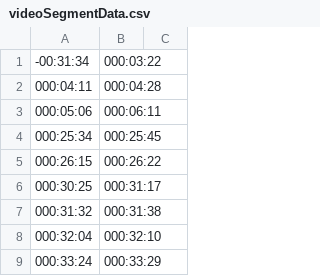
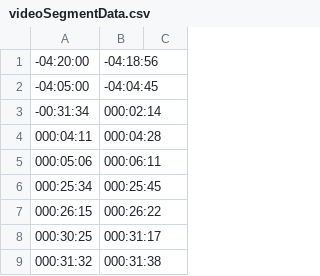
Before and after one commit to bfeist/Apollo_13, a CSV file: _website/_webroot/13/indexes/videoSegmentData.csv, drawn as a sheet; only a part is shown; the shorter side is filled out with more unchanged rows.

```diff
--- a/_website/_webroot/13/indexes/videoSegmentData.csv
+++ b/_website/_webroot/13/indexes/videoSegmentData.csv
@@ -1,2 +1,4 @@
--00:31:34|000:03:22|
+-04:20:00|-04:18:56|
+-04:05:00|-04:04:45|
+-00:31:34|000:02:14|
 000:04:11|000:04:28|
```
Also changed, not shown: 3 other files.
